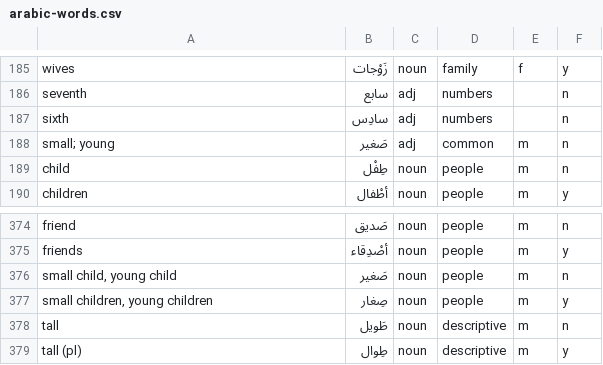
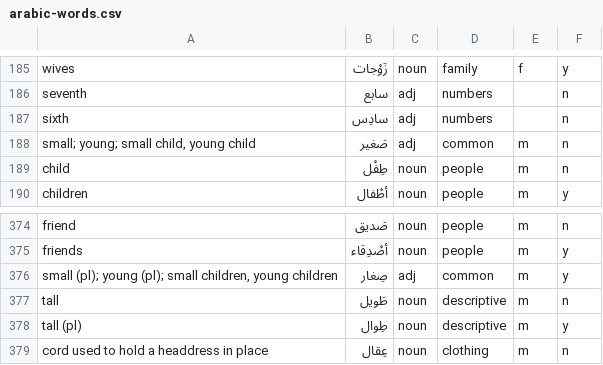
Before and after one commit to bmaupin/android-arabic-flashcards, a CSV file: support/words/arabic-words.csv, drawn as a sheet; only a part is shown, gaps mark what is left out; the shorter side is filled out with more unchanged rows.

Commit message:
fix duplicate 188-376: small, young

```diff
--- a/support/words/arabic-words.csv
+++ b/support/words/arabic-words.csv
@@ -187,3 +187,3 @@ seventh|سابع|adj|numbers||n
 sixth|سادِس|adj|numbers||n
-small; young|صَغير|adj|common|m|n
+small; young; small child, young child|صَغير|adj|common|m|n
 child|طِفْل|noun|people|m|n
@@ -375,4 +375,3 @@ friend|صَديق|noun|people|m|n
 friends|أصْدِقاء|noun|people|m|y
-small child, young child|صَغير|noun|people|m|n
-small children, young children|صِغار|noun|people|m|y
+small (pl); young (pl); small children, young children|صِغار|adj|common|m|y
 tall|طَويل|noun|descriptive|m|n
```
Also changed, not shown: support/words/aws-chapters.csv, 1 other file.
